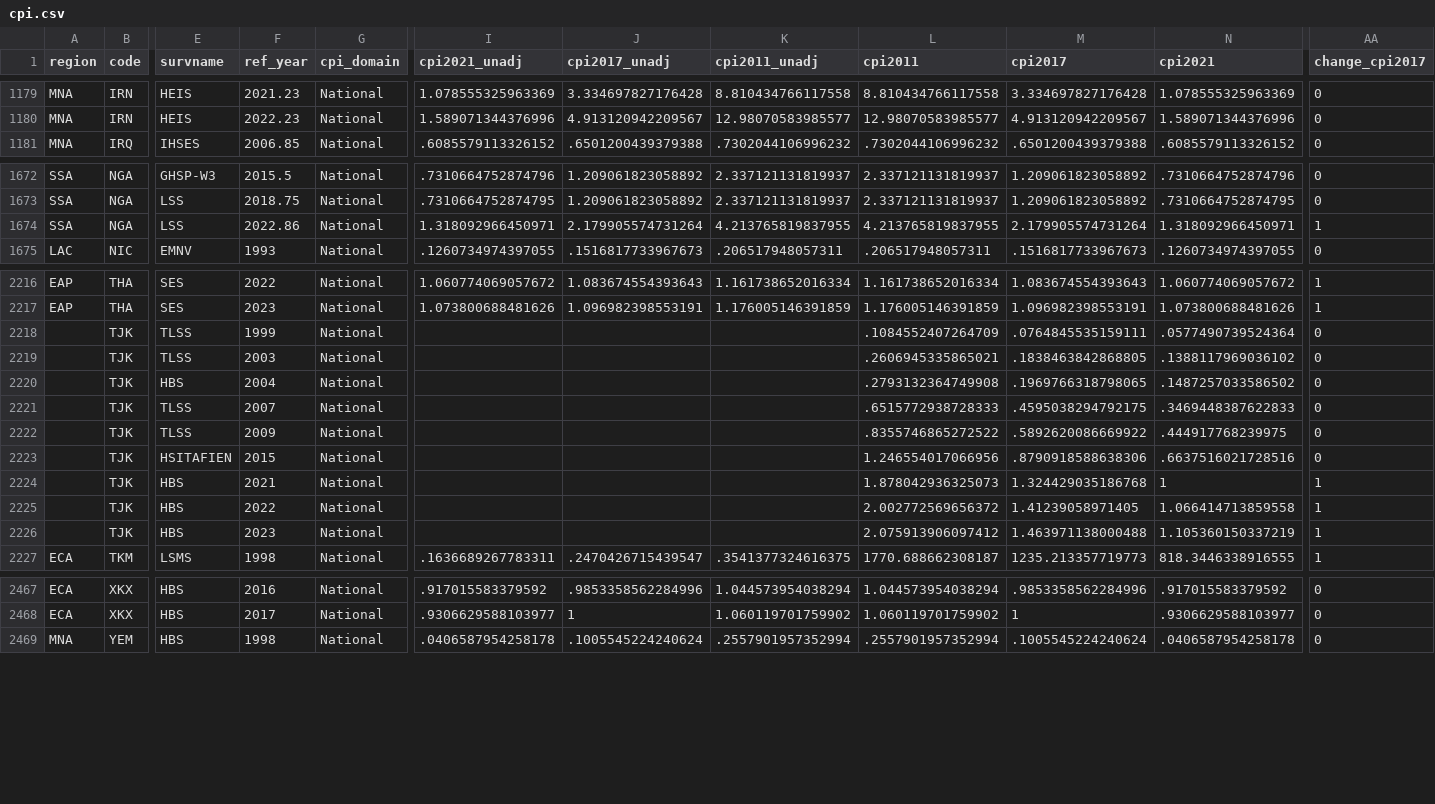
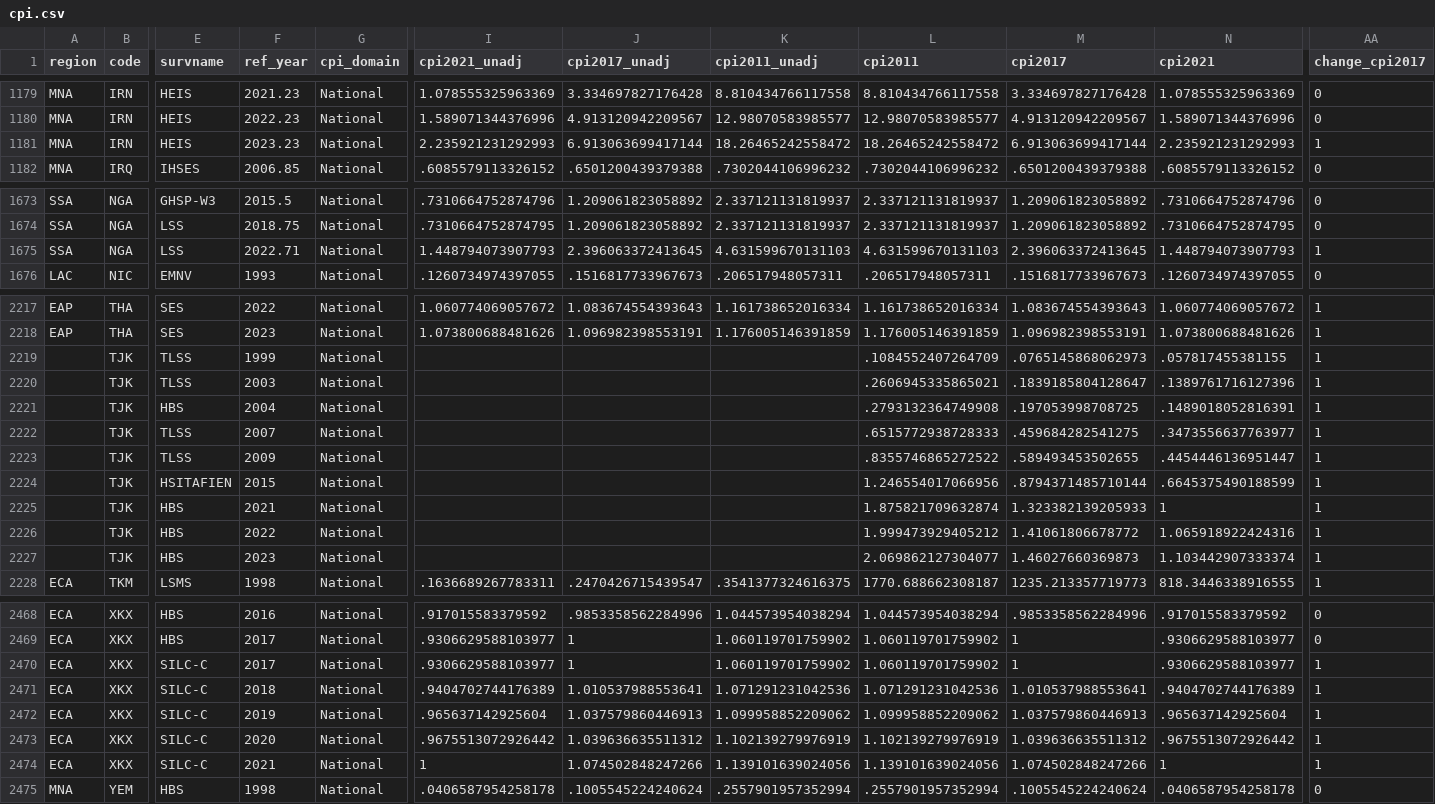
Before and after one commit to PIP-Technical-Team/aux_cpi, a CSV file: cpi.csv, drawn as a sheet; only a part is shown, gaps mark what is left out; addresses are those after the commit; rows hold the shown columns only; the diff covers the shown part only; the diff names each change by its address in the sheet, - before the commit and + after, or states it on an @@ line.

```diff
--- a/cpi.csv
+++ b/cpi.csv
+row 1181: MNA | IRN | HEIS | 2023.23 | National | 2.235921231292993 | 6.913063699417144 | 18.26465242558472 | 18.26465242558472 | 6.913063699417144 | 2.235921231292993 | 1
-F1675 (ref_year): 2022.86
+F1675 (ref_year): 2022.71
-I1675 (cpi2021_unadj): 1.318092966450971
+I1675 (cpi2021_unadj): 1.448794073907793
-J1675 (cpi2017_unadj): 2.179905574731264
+J1675 (cpi2017_unadj): 2.396063372413645
-K1675 (cpi2011_unadj): 4.213765819837955
+K1675 (cpi2011_unadj): 4.631599670131103
-L1675 (cpi2011): 4.213765819837955
+L1675 (cpi2011): 4.631599670131103
-M1675 (cpi2017): 2.179905574731264
+M1675 (cpi2017): 2.396063372413645
-N1675 (cpi2021): 1.318092966450971
+N1675 (cpi2021): 1.448794073907793
-M2219 (cpi2017): .0764845535159111
+M2219 (cpi2017): .0765145868062973
-N2219 (cpi2021): .0577490739524364
+N2219 (cpi2021): .057817455381155
-AA2219:AA2224 (change_cpi2017): 0
+AA2219:AA2224 (change_cpi2017): 1
-M2220 (cpi2017): .1838463842868805
+M2220 (cpi2017): .1839185804128647
-N2220 (cpi2021): .1388117969036102
+N2220 (cpi2021): .1389761716127396
-M2221 (cpi2017): .1969766318798065
+M2221 (cpi2017): .197053998708725
-N2221 (cpi2021): .1487257033586502
+N2221 (cpi2021): .1489018052816391
-M2222 (cpi2017): .4595038294792175
+M2222 (cpi2017): .459684282541275
-N2222 (cpi2021): .3469448387622833
+N2222 (cpi2021): .3473556637763977
-M2223 (cpi2017): .5892620086669922
+M2223 (cpi2017): .589493453502655
-N2223 (cpi2021): .444917768239975
+N2223 (cpi2021): .4454446136951447
-M2224 (cpi2017): .8790918588638306
+M2224 (cpi2017): .8794371485710144
-N2224 (cpi2021): .6637516021728516
+N2224 (cpi2021): .6645375490188599
-L2225 (cpi2011): 1.878042936325073
+L2225 (cpi2011): 1.875821709632874
-M2225 (cpi2017): 1.324429035186768
+M2225 (cpi2017): 1.323382139205933
-L2226 (cpi2011): 2.002772569656372
+L2226 (cpi2011): 1.999473929405212
-M2226 (cpi2017): 1.41239058971405
+M2226 (cpi2017): 1.41061806678772
-N2226 (cpi2021): 1.066414713859558
+N2226 (cpi2021): 1.065918922424316
-L2227 (cpi2011): 2.075913906097412
+L2227 (cpi2011): 2.069862127304077
-M2227 (cpi2017): 1.463971138000488
+M2227 (cpi2017): 1.46027660369873
-N2227 (cpi2021): 1.105360150337219
+N2227 (cpi2021): 1.103442907333374
+row 2470: ECA | XKX | SILC-C | 2017 | National | .9306629588103977 | 1 | 1.060119701759902 | 1.060119701759902 | 1 | .9306629588103977 | 1
+row 2471: ECA | XKX | SILC-C | 2018 | National | .9404702744176389 | 1.010537988553641 | 1.071291231042536 | 1.071291231042536 | 1.010537988553641 | .9404702744176389 | 1
+row 2472: ECA | XKX | SILC-C | 2019 | National | .965637142925604 | 1.037579860446913 | 1.099958852209062 | 1.099958852209062 | 1.037579860446913 | .965637142925604 | 1
+row 2473: ECA | XKX | SILC-C | 2020 | National | .9675513072926442 | 1.039636635511312 | 1.102139279976919 | 1.102139279976919 | 1.039636635511312 | .9675513072926442 | 1
+row 2474: ECA | XKX | SILC-C | 2021 | National | 1 | 1.074502848247266 | 1.139101639024056 | 1.139101639024056 | 1.074502848247266 | 1 | 1
```
Also changed, not shown: 6 edited cells elsewhere in this file, 1 other file.
